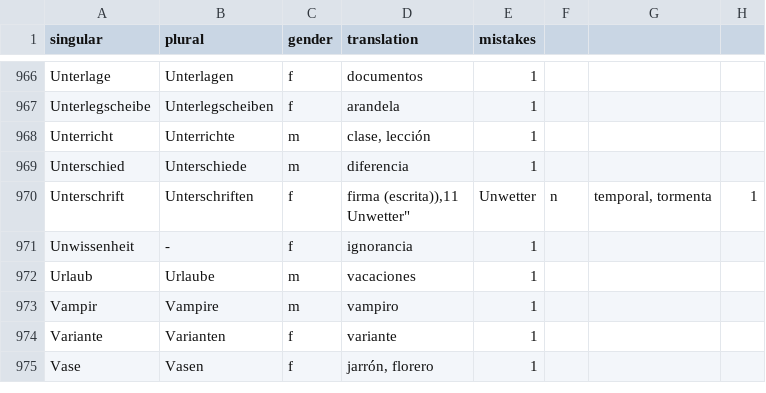
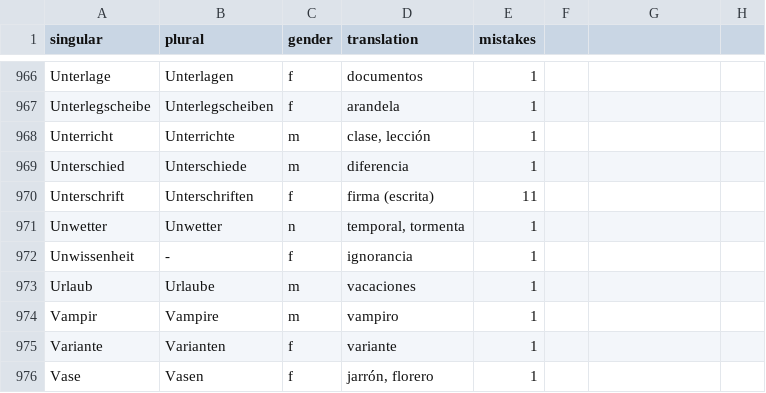
Before and after one commit to kaluzap/words, a CSV file: data_nouns_ge_sp.csv, drawn as a sheet; only a part is shown, gaps mark what is left out.

Commit message:
Update data_nouns_ge_sp.csv

```diff
--- a/data_nouns_ge_sp.csv
+++ b/data_nouns_ge_sp.csv
@@ -969,4 +969,4 @@
 "Unterschied","Unterschiede","m","diferencia",1
-"Unterschrift","Unterschriften","f","firma (escrita)),11
-"Unwetter","Unwetter","n","temporal, tormenta",1
+"Unterschrift","Unterschriften","f","firma (escrita)",11
+"Unwetter","Unwetter","n","temporal, tormenta",1
 "Unwissenheit","-","f","ignorancia",1
```
